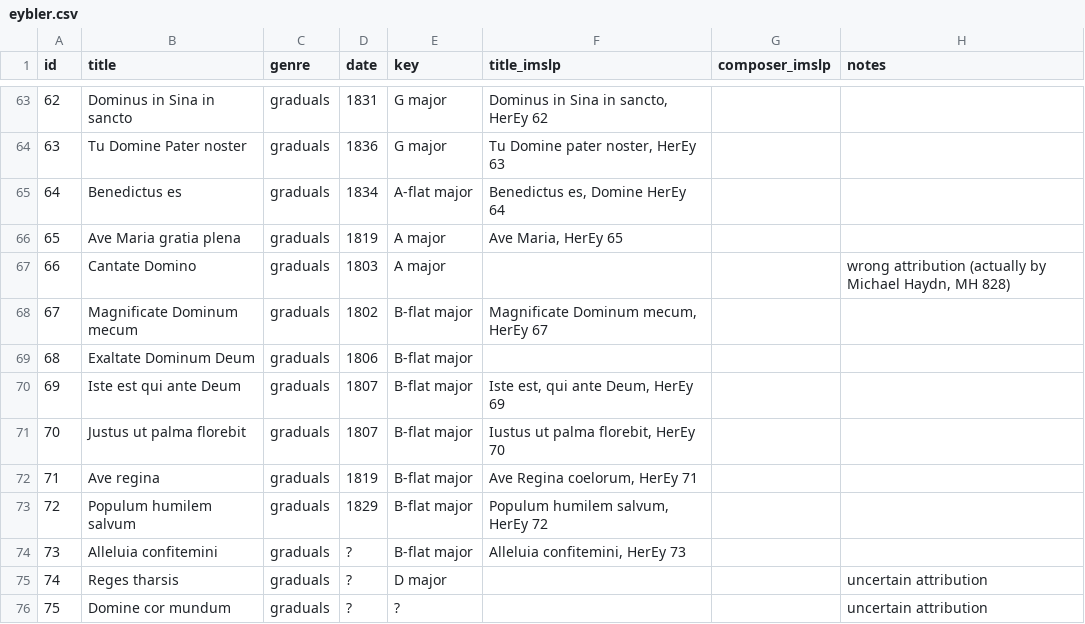
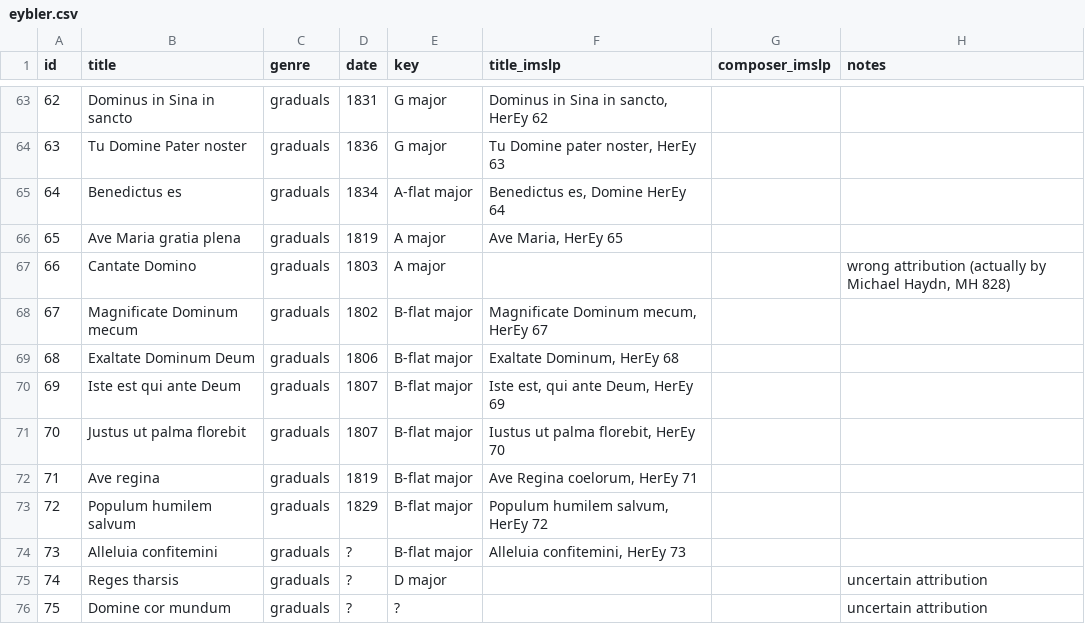
Before and after one commit to edition-esser-skala/imslp-lists, a CSV file: data/eybler.csv, drawn as a sheet; only a part is shown, gaps mark what is left out.

Commit message:
updates table

```diff
--- a/data/eybler.csv
+++ b/data/eybler.csv
@@ -68,3 +68,3 @@ id,title,genre,date,key,title_imslp,composer_imslp,notes
 67,Magnificate Dominum mecum,graduals,1802,B-flat major,"Magnificate Dominum mecum, HerEy 67",,
-68,Exaltate Dominum Deum,graduals,1806,B-flat major,,,
+68,Exaltate Dominum Deum,graduals,1806,B-flat major,"Exaltate Dominum, HerEy 68",,
 69,Iste est qui ante Deum,graduals,1807,B-flat major,"Iste est, qui ante Deum, HerEy 69",,
```
